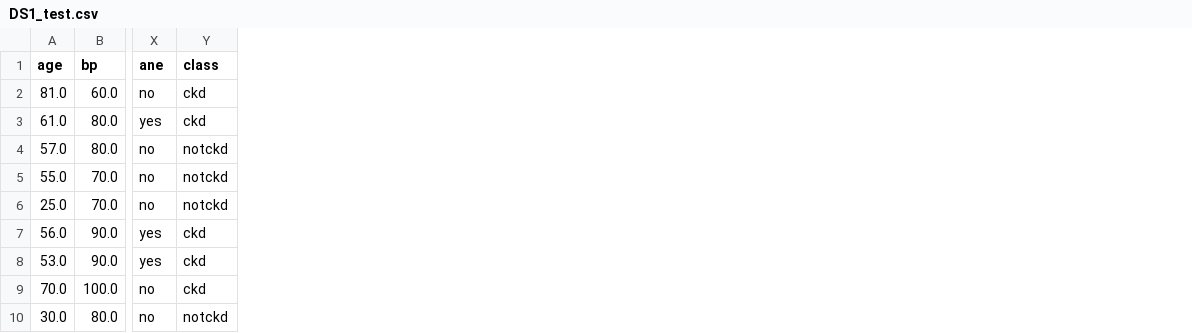
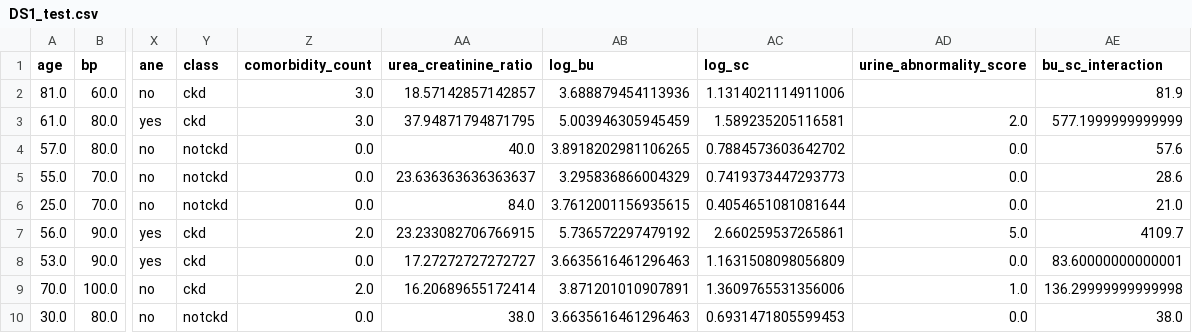
Before and after one commit to elgazar24/f21dl-2026-27-PG-group-13, a CSV file: assets/datasets/1_UCI_Chronic_Kidney_Disease_Dataset/final_data/DS1_test.csv, drawn as a sheet; only a part is shown, gaps mark what is left out; the diff names each change by its address in the sheet, - before the commit and + after, or states it on an @@ line.

Commit message:
Integrate DS1 feature-engineered dataset with feature selection pipeline

```diff
--- a/assets/datasets/1_UCI_Chronic_Kidney_Disease_Dataset/final_data/DS1_test.csv
+++ b/assets/datasets/1_UCI_Chronic_Kidney_Disease_Dataset/final_data/DS1_test.csv
+column Z (comorbidity_count), rows 2-10: 3.0 | 3.0 | 0.0 | 0.0 | 0.0 | 2.0 | 0.0 | 2.0 | 0.0
+column AA (urea_creatinine_ratio), rows 2-10: 18.57142857142857 | 37.94871794871795 | 40.0 | 23.636363636363637 | 84.0 | 23.233082706766915 | 17.27272727272727 | 16.20689655172414 | 38.0
+column AB (log_bu), rows 2-10: 3.688879454113936 | 5.003946305945459 | 3.8918202981106265 | 3.295836866004329 | 3.7612001156935615 | 5.736572297479192 | 3.6635616461296463 | 3.871201010907891 | 3.6635616461296463
+column AC (log_sc), rows 2-10: 1.1314021114911006 | 1.589235205116581 | 0.7884573603642702 | 0.7419373447293773 | 0.4054651081081644 | 2.660259537265861 | 1.1631508098056809 | 1.3609765531356006 | 0.6931471805599453
+column AD (urine_abnormality_score), rows 3-10: 2.0 | 0.0 | 0.0 | 0.0 | 5.0 | 0.0 | 1.0 | 0.0
+column AE (bu_sc_interaction), rows 2-10: 81.9 | 577.1999999999999 | 57.6 | 28.6 | 21.0 | 4109.7 | 83.60000000000001 | 136.29999999999998 | 38.0
```
Also changed, not shown: 4 other files.
